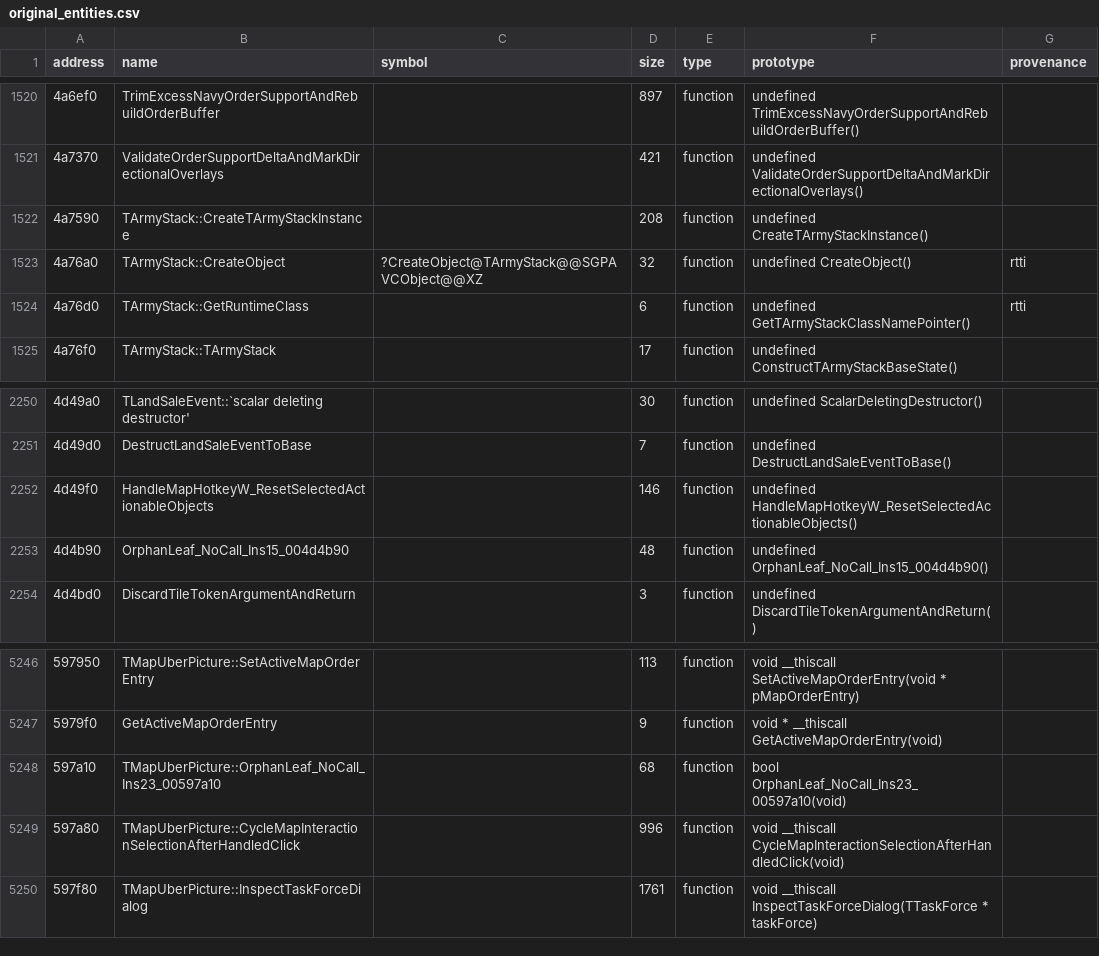
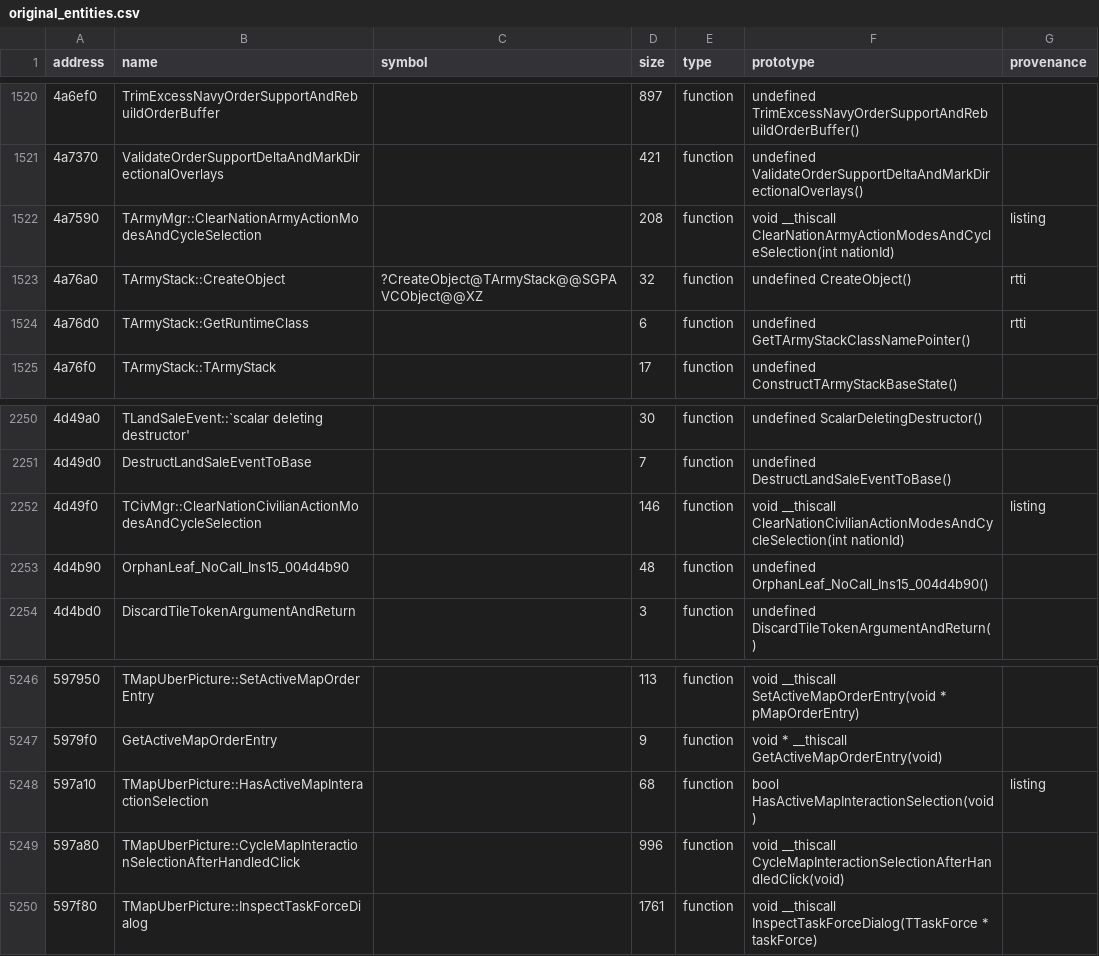
Before and after one commit to agluszak/imperialism-decomp, a CSV file: config/original_entities.csv, drawn as a sheet; only a part is shown, gaps mark what is left out.

Commit message:
Fix strategic map input recursion and clipped hover blits
Recover TWorldView's retail hotkey dispatcher and its civilian, army, and navy reset helpers instead of recursively forwarding through the event-handler chain. Retire the touched map-selection placeholder name.\n\nClip paired source and destination rectangles on the memory-backed QuickDraw blit path so off-screen city-site hover restoration cannot form a pointer before the DIB. Extend the semantic random-game runtime test through a map hotkey and a cached-hover/viewport-change memory-surface regression.\n\nVerified with just precommit, just agent-check, and the random_game_enters_map runtime test.

```diff
--- a/config/original_entities.csv
+++ b/config/original_entities.csv
@@ -1521,3 +1521,3 @@ address|name|symbol|size|type|prototype|provenance
 4a7370|ValidateOrderSupportDeltaAndMarkDirectionalOverlays||421|function|undefined ValidateOrderSupportDeltaAndMarkDirectionalOverlays()|
-4a7590|TArmyStack::CreateTArmyStackInstance||208|function|undefined CreateTArmyStackInstance()|
+4a7590|TArmyMgr::ClearNationArmyActionModesAndCycleSelection||208|function|void __thiscall ClearNationArmyActionModesAndCycleSelection(int nationId)|listing
 4a76a0|TArmyStack::CreateObject|?CreateObject@TArmyStack@@SGPAVCObject@@XZ|32|function|undefined CreateObject()|rtti
@@ -2251,3 +2251,3 @@ address|name|symbol|size|type|prototype|provenance
 4d49d0|DestructLandSaleEventToBase||7|function|undefined DestructLandSaleEventToBase()|
-4d49f0|HandleMapHotkeyW_ResetSelectedActionableObjects||146|function|undefined HandleMapHotkeyW_ResetSelectedActionableObjects()|
+4d49f0|TCivMgr::ClearNationCivilianActionModesAndCycleSelection||146|function|void __thiscall ClearNationCivilianActionModesAndCycleSelection(int nationId)|listing
 4d4b90|OrphanLeaf_NoCall_Ins15_004d4b90||48|function|undefined OrphanLeaf_NoCall_Ins15_004d4b90()|
@@ -5247,3 +5247,3 @@ address|name|symbol|size|type|prototype|provenance
 5979f0|GetActiveMapOrderEntry||9|function|void * __thiscall GetActiveMapOrderEntry(void)|
-597a10|TMapUberPicture::OrphanLeaf_NoCall_Ins23_00597a10||68|function|bool OrphanLeaf_NoCall_Ins23_00597a10(void)|
+597a10|TMapUberPicture::HasActiveMapInteractionSelection||68|function|bool HasActiveMapInteractionSelection(void)|listing
 597a80|TMapUberPicture::CycleMapInteractionSelectionAfterHandledClick||996|function|void __thiscall CycleMapInteractionSelectionAfterHandledClick(void)|
```
Also changed, not shown: 14 other files.
